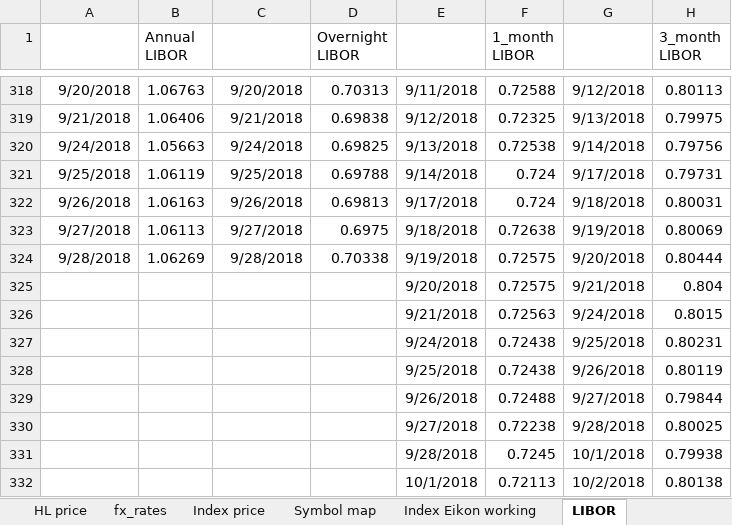
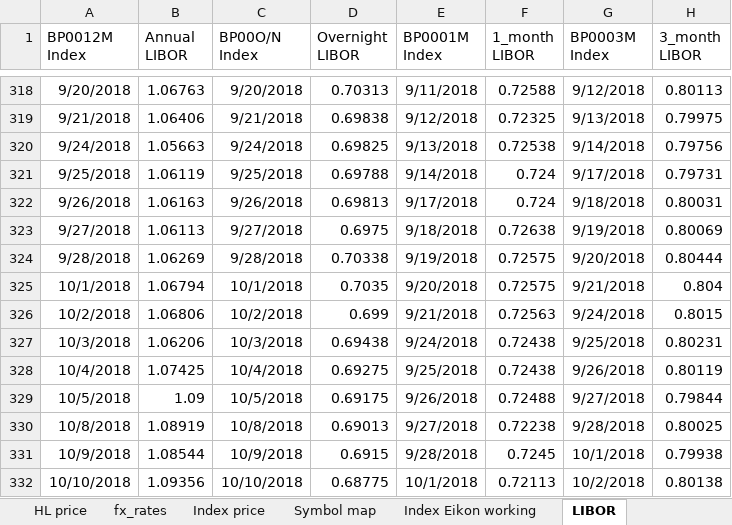
Before and after one commit to NNicolaou/HL_live, an Excel workbook: index and hl price data.xlsx, sheet LIBOR, drawn as a sheet; only a part is shown, gaps mark what is left out; values as stored, in another font and other column widths than the file's, no borders; the diff covers the shown part only; the diff names each change by its address in the sheet, - before the commit and + after, or states it on an @@ line.

```diff
--- a/index and hl price data.xlsx (sheet LIBOR)
+++ b/index and hl price data.xlsx (sheet LIBOR)
-A1: (empty)
+A1: BP0012M Index
-C1: (empty)
+C1: BP00O/N Index
-E1: (empty)
+E1: BP0001M Index
-G1: (empty)
+G1: BP0003M Index
-A325 (BP0012M Index): (empty)
+A325 (BP0012M Index): 10/1/2018
-B325 (Annual LIBOR): (empty)
+B325 (Annual LIBOR): 1.06794
-C325 (BP00O/N Index): (empty)
+C325 (BP00O/N Index): 10/1/2018
-D325 (Overnight LIBOR): (empty)
+D325 (Overnight LIBOR): 0.7035
-A326 (BP0012M Index): (empty)
+A326 (BP0012M Index): 10/2/2018
-B326 (Annual LIBOR): (empty)
+B326 (Annual LIBOR): 1.06806
-C326 (BP00O/N Index): (empty)
+C326 (BP00O/N Index): 10/2/2018
-D326 (Overnight LIBOR): (empty)
+D326 (Overnight LIBOR): 0.699
-A327 (BP0012M Index): (empty)
+A327 (BP0012M Index): 10/3/2018
-B327 (Annual LIBOR): (empty)
+B327 (Annual LIBOR): 1.06206
-C327 (BP00O/N Index): (empty)
+C327 (BP00O/N Index): 10/3/2018
-D327 (Overnight LIBOR): (empty)
+D327 (Overnight LIBOR): 0.69438
-A328 (BP0012M Index): (empty)
+A328 (BP0012M Index): 10/4/2018
-B328 (Annual LIBOR): (empty)
+B328 (Annual LIBOR): 1.07425
-C328 (BP00O/N Index): (empty)
+C328 (BP00O/N Index): 10/4/2018
-D328 (Overnight LIBOR): (empty)
+D328 (Overnight LIBOR): 0.69275
-A329 (BP0012M Index): (empty)
+A329 (BP0012M Index): 10/5/2018
-B329 (Annual LIBOR): (empty)
+B329 (Annual LIBOR): 1.09
-C329 (BP00O/N Index): (empty)
+C329 (BP00O/N Index): 10/5/2018
-D329 (Overnight LIBOR): (empty)
+D329 (Overnight LIBOR): 0.69175
-A330 (BP0012M Index): (empty)
+A330 (BP0012M Index): 10/8/2018
-B330 (Annual LIBOR): (empty)
+B330 (Annual LIBOR): 1.08919
-C330 (BP00O/N Index): (empty)
+C330 (BP00O/N Index): 10/8/2018
-D330 (Overnight LIBOR): (empty)
+D330 (Overnight LIBOR): 0.69013
-A331 (BP0012M Index): (empty)
+A331 (BP0012M Index): 10/9/2018
-B331 (Annual LIBOR): (empty)
+B331 (Annual LIBOR): 1.08544
-C331 (BP00O/N Index): (empty)
+C331 (BP00O/N Index): 10/9/2018
-D331 (Overnight LIBOR): (empty)
+D331 (Overnight LIBOR): 0.6915
-A332 (BP0012M Index): (empty)
+A332 (BP0012M Index): 10/10/2018
-B332 (Annual LIBOR): (empty)
+B332 (Annual LIBOR): 1.09356
-C332 (BP00O/N Index): (empty)
+C332 (BP00O/N Index): 10/10/2018
-D332 (Overnight LIBOR): (empty)
+D332 (Overnight LIBOR): 0.68775
```
Also changed, not shown: 13 added rows, 1 removed row and 44 edited cells elsewhere in this sheet, sheet Index Eikon working, sheet Index price, sheet fx_rates, sheet HL price, HL funds data.xlsx, 1 other file.
